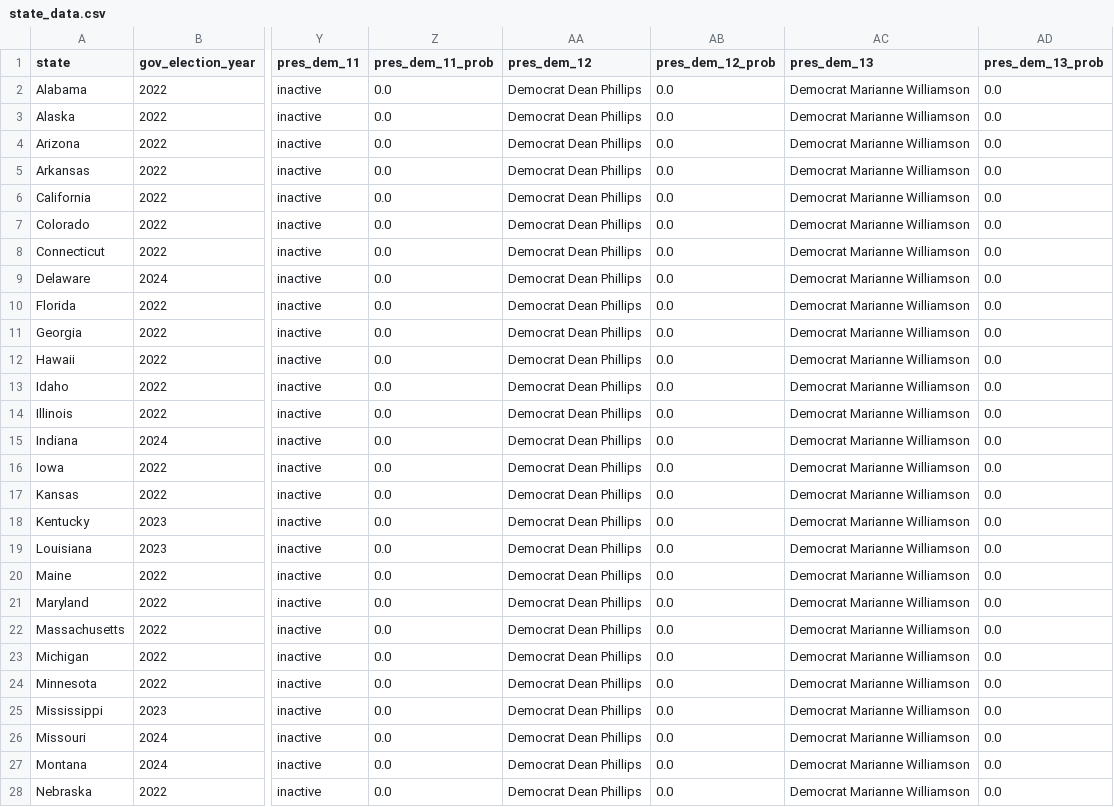
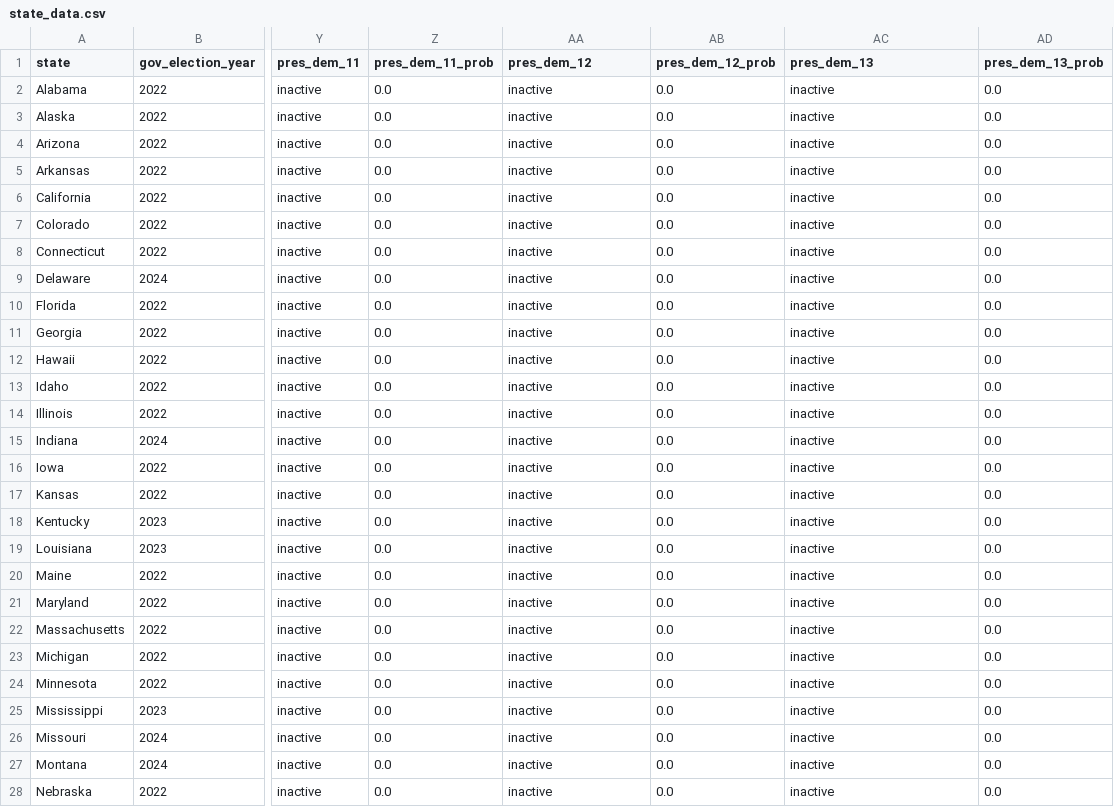
Before and after one commit to carnival-farmer/data, a CSV file: v2/state_data.csv, drawn as a sheet; only a part is shown, gaps mark what is left out; the diff covers the shown part only; the diff names each change by its address in the sheet, - before the commit and + after, or states it on an @@ line.

Commit message:
Updating data

```diff
--- a/v2/state_data.csv
+++ b/v2/state_data.csv
-AA2:AA28 (pres_dem_12): Democrat Dean Phillips
+AA2:AA28 (pres_dem_12): inactive
-AC2:AC28 (pres_dem_13): Democrat Marianne Williamson
+AC2:AC28 (pres_dem_13): inactive
```
Also changed, not shown: 48 edited cells elsewhere in this file.
